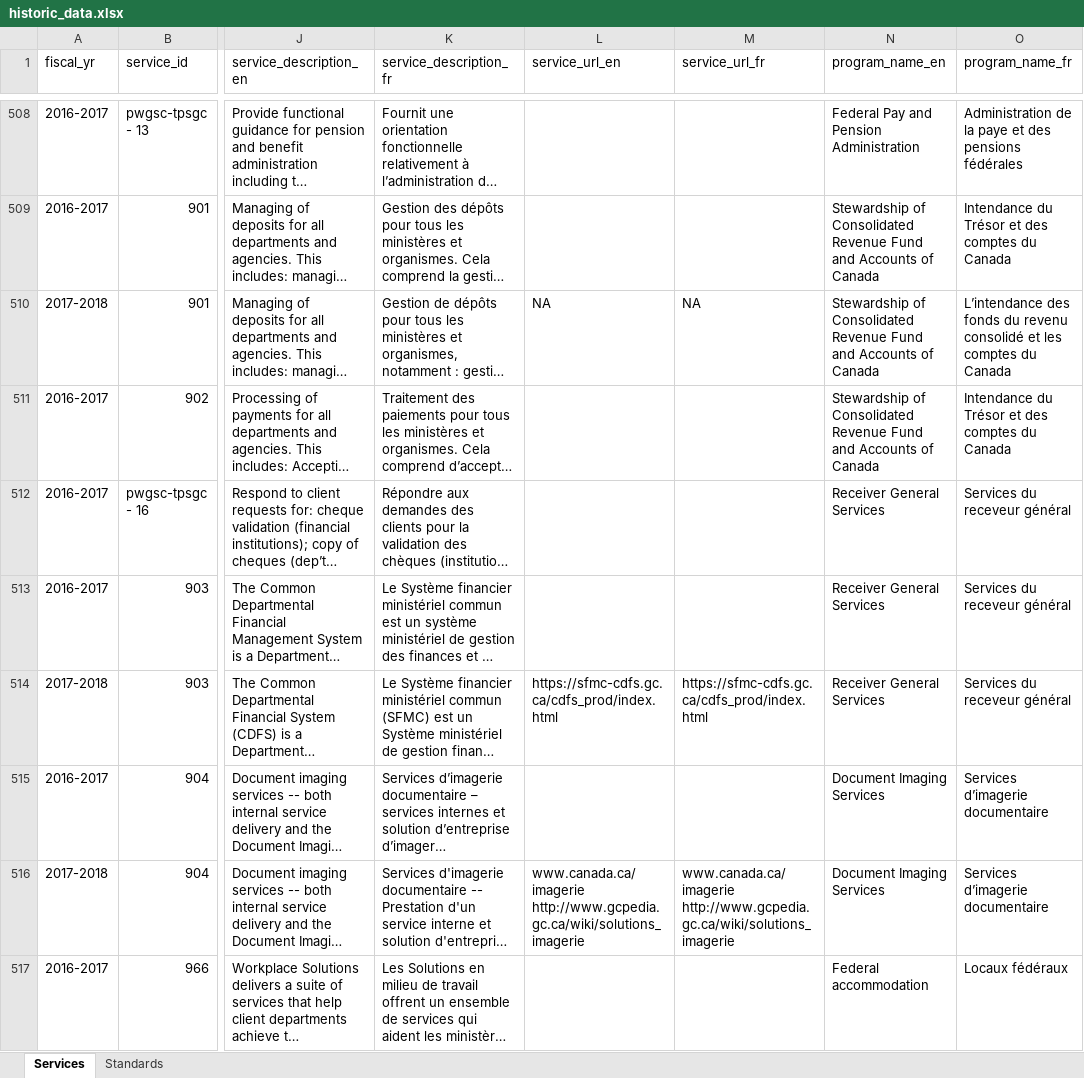
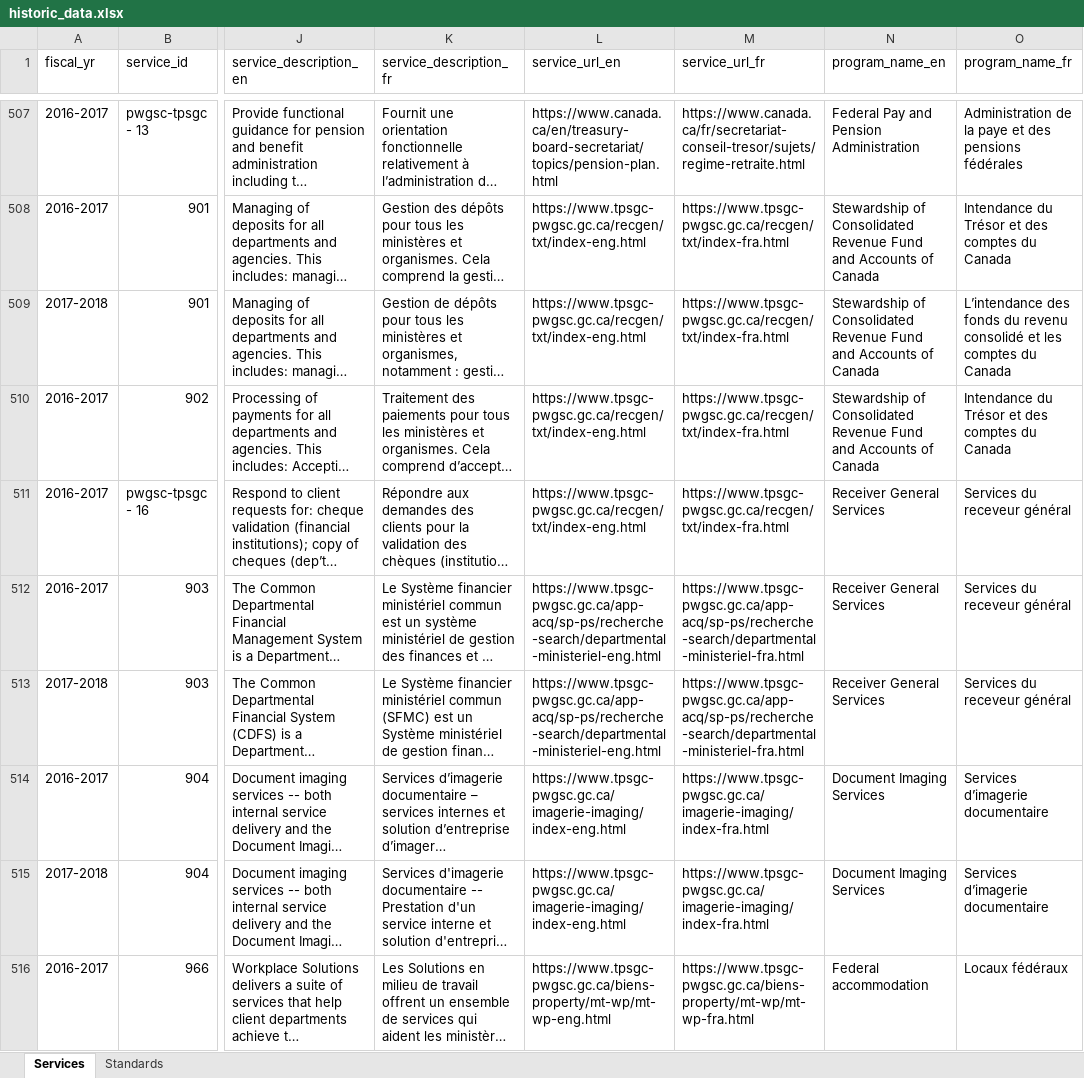
Before and after one commit to open-data/service-inventory-etl, an Excel workbook: data/historic/historic_data.xlsx, sheet Services, drawn as a sheet; only a part is shown, gaps mark what is left out; long unchanged cells end in …; values as stored, in another font and other column widths than the file's, no borders; addresses are those after the commit; ↵ is a line break in a cell; the diff covers the shown part only; the diff names each change by its address in the sheet, - before the commit and + after, or states it on an @@ line.

```diff
--- a/data/historic/historic_data.xlsx (sheet Services)
+++ b/data/historic/historic_data.xlsx (sheet Services)
-L507 (service_url_en): (empty)
+L507 (service_url_en): https://www.canada.ca/en/treasury-board-secretariat/topics/pension-plan.html
-M507 (service_url_fr): (empty)
+M507 (service_url_fr): https://www.canada.ca/fr/secretariat-conseil-tresor/sujets/regime-retraite.html
-L508 (service_url_en): (empty)
+L508 (service_url_en): https://www.tpsgc-pwgsc.gc.ca/recgen/txt/index-eng.html
-M508 (service_url_fr): (empty)
+M508 (service_url_fr): https://www.tpsgc-pwgsc.gc.ca/recgen/txt/index-fra.html
-L509 (service_url_en): NA
+L509 (service_url_en): https://www.tpsgc-pwgsc.gc.ca/recgen/txt/index-eng.html
-M509 (service_url_fr): NA
+M509 (service_url_fr): https://www.tpsgc-pwgsc.gc.ca/recgen/txt/index-fra.html
-L510:L511 (service_url_en): (empty)
+L510:L511 (service_url_en): https://www.tpsgc-pwgsc.gc.ca/recgen/txt/index-eng.html
-M510:M511 (service_url_fr): (empty)
+M510:M511 (service_url_fr): https://www.tpsgc-pwgsc.gc.ca/recgen/txt/index-fra.html
-L512 (service_url_en): (empty)
+L512 (service_url_en): https://www.tpsgc-pwgsc.gc.ca/app-acq/sp-ps/recherche-search/departmental-ministeriel-eng.html
-M512 (service_url_fr): (empty)
+M512 (service_url_fr): https://www.tpsgc-pwgsc.gc.ca/app-acq/sp-ps/recherche-search/departmental-ministeriel-fra.html
-L513 (service_url_en): https://sfmc-cdfs.gc.ca/cdfs_prod/index.html
+L513 (service_url_en): https://www.tpsgc-pwgsc.gc.ca/app-acq/sp-ps/recherche-search/departmental-ministeriel-eng.html
-M513 (service_url_fr): https://sfmc-cdfs.gc.ca/cdfs_prod/index.html
+M513 (service_url_fr): https://www.tpsgc-pwgsc.gc.ca/app-acq/sp-ps/recherche-search/departmental-ministeriel-fra.html
-L514 (service_url_en): (empty)
+L514 (service_url_en): https://www.tpsgc-pwgsc.gc.ca/imagerie-imaging/index-eng.html
-M514 (service_url_fr): (empty)
+M514 (service_url_fr): https://www.tpsgc-pwgsc.gc.ca/imagerie-imaging/index-fra.html
-L515 (service_url_en): www.canada.ca/imagerie ↵ http://www.gcpedia.gc.ca/wiki/solutions_imagerie
+L515 (service_url_en): https://www.tpsgc-pwgsc.gc.ca/imagerie-imaging/index-eng.html
-M515 (service_url_fr): www.canada.ca/imagerie ↵ http://www.gcpedia.gc.ca/wiki/solutions_imagerie
+M515 (service_url_fr): https://www.tpsgc-pwgsc.gc.ca/imagerie-imaging/index-fra.html
-L516 (service_url_en): (empty)
+L516 (service_url_en): https://www.tpsgc-pwgsc.gc.ca/biens-property/mt-wp/mt-wp-eng.html
-M516 (service_url_fr): (empty)
+M516 (service_url_fr): https://www.tpsgc-pwgsc.gc.ca/biens-property/mt-wp/mt-wp-fra.html
```
Also changed, not shown: 5 added rows, 6 removed rows, 8 moved rows and 268 edited cells elsewhere in this sheet, sheet Standards, 5 other files.
